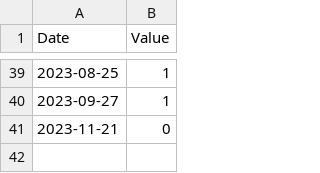
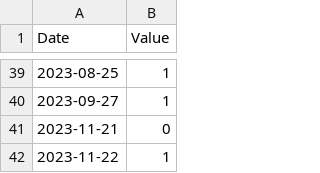
Before and after one commit to VandersonTorres/Statistical-Probability-of-Cargo-Theft, a CSV file: additive_regression/cargo_thefts_dates.csv, drawn as a sheet; only a part is shown, gaps mark what is left out; the diff names each change by its address in the sheet, - before the commit and + after, or states it on an @@ line.

Commit message:
data update, fix bug

```diff
--- a/additive_regression/cargo_thefts_dates.csv
+++ b/additive_regression/cargo_thefts_dates.csv
+row 42: 2023-11-22 | 1
```
Also changed, not shown: 1 other file.
